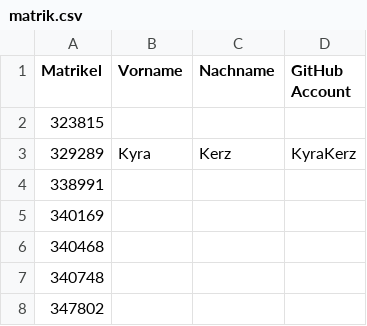
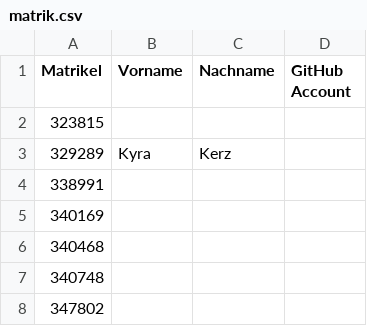
Before and after one commit to tuppp/leute, a CSV file: matrik.csv, drawn as a sheet; only a part is shown.

Commit message:
matrik.cvs undso

```diff
--- a/matrik.csv
+++ b/matrik.csv
@@ -2,3 +2,3 @@ Matrikel,Vorname,Nachname,GitHub Account
 323815,
-329289,Kyra,Kerz,KyraKerz
+329289,Kyra,Kerz,
 338991,
```
